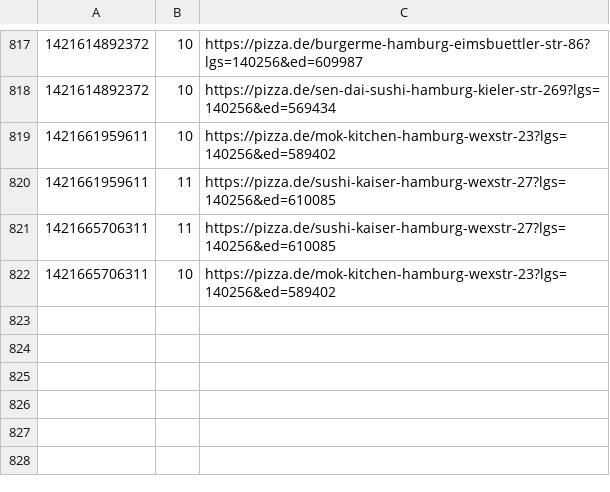
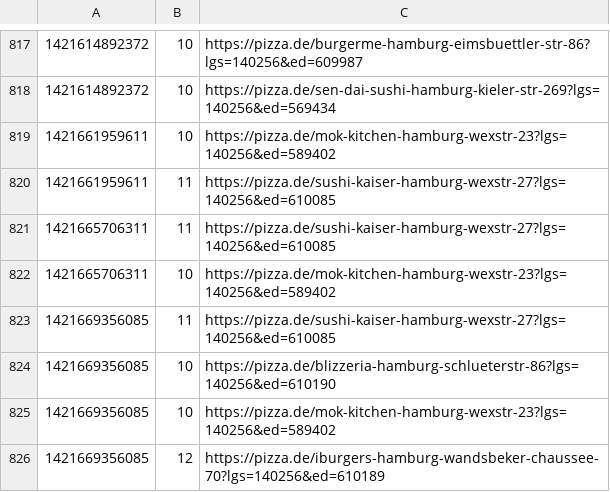
Before and after one commit to pizzadealer/pizzadealer.github.io, a CSV file: data/20355_st_pauli.csv, drawn as a sheet; only a part is shown, gaps mark what is left out; the diff names each change by its address in the sheet, - before the commit and + after, or states it on an @@ line.

Commit message:
New Data

```diff
--- a/data/20355_st_pauli.csv
+++ b/data/20355_st_pauli.csv
+row 823: 1421669356085 | 11 | https://pizza.de/sushi-kaiser-hamburg-wexstr-27?lgs=140256&ed=610085
+row 824: 1421669356085 | 10 | https://pizza.de/blizzeria-hamburg-schlueterstr-86?lgs=140256&ed=610190
+row 825: 1421669356085 | 10 | https://pizza.de/mok-kitchen-hamburg-wexstr-23?lgs=140256&ed=589402
+row 826: 1421669356085 | 12 | https://pizza.de/iburgers-hamburg-wandsbeker-chaussee-70?lgs=140256&ed=610189
```
Also changed, not shown: data/20539_rothenburgsort.csv, 1 other file.
